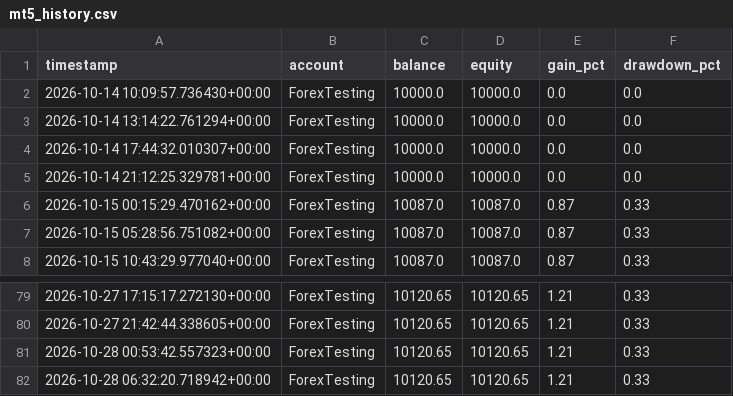
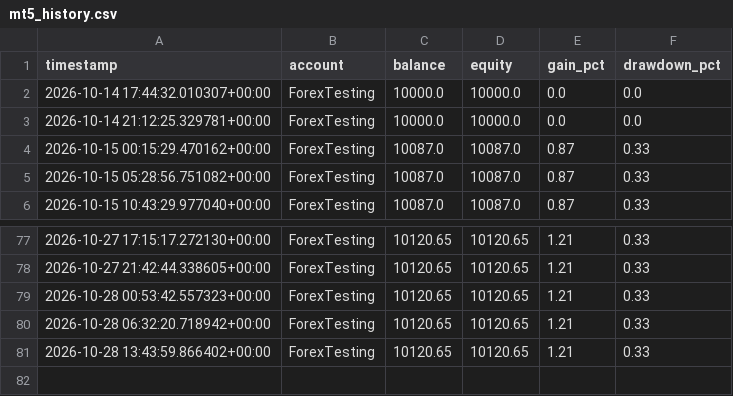
Before and after one commit to Jawa00007/ema-200-cross-alert, a CSV file: data/mt5_history.csv, drawn as a sheet; only a part is shown, gaps mark what is left out; removed rows and columns are numbered as before the commit, all else as after; the diff names each change by its address in the sheet, - before the commit and + after, or states it on an @@ line.

```diff
--- a/data/mt5_history.csv
+++ b/data/mt5_history.csv
-row 2: 2026-10-14 10:09:57.736430+00:00 | ForexTesting | 10000.0 | 10000.0 | 0.0 | 0.0
-row 3: 2026-10-14 13:14:22.761294+00:00 | ForexTesting | 10000.0 | 10000.0 | 0.0 | 0.0
+row 81: 2026-10-28 13:43:59.866402+00:00 | ForexTesting | 10120.65 | 10120.65 | 1.21 | 0.33
```
Also changed, not shown: 1 other file.
